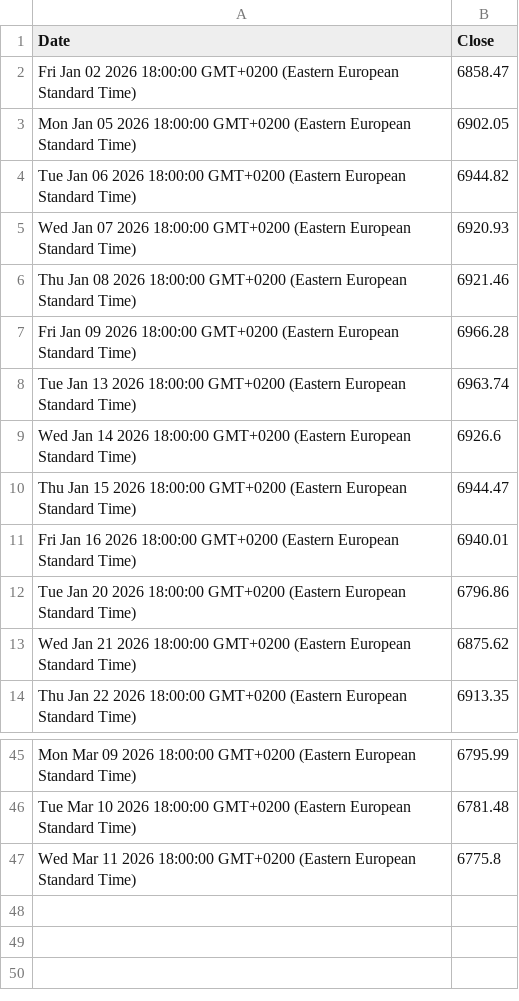
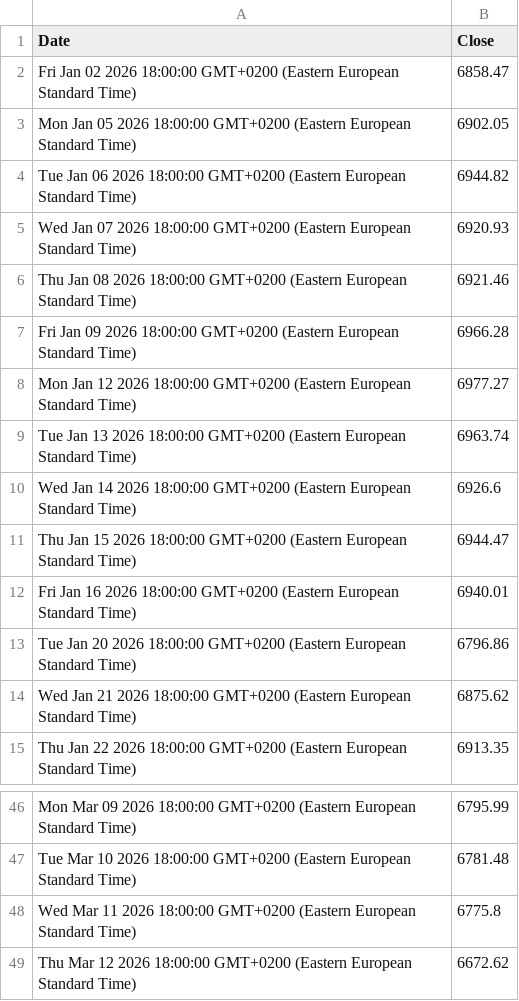
Before and after one commit to denesdata/roem, a CSV file: roem 2.0/Financial Markets/S&P 500.csv, drawn as a sheet; only a part is shown, gaps mark what is left out.

Commit message:
Update roem 2.0/Financial Markets/S&P 500.csv

```diff
--- a/roem 2.0/Financial Markets/S&P 500.csv
+++ b/roem 2.0/Financial Markets/S&P 500.csv
@@ -7,2 +7,3 @@ Thu Jan 08 2026 18:00:00 GMT+0200 (Eastern European Standard Time),6921.46
 Fri Jan 09 2026 18:00:00 GMT+0200 (Eastern European Standard Time),6966.28
+Mon Jan 12 2026 18:00:00 GMT+0200 (Eastern European Standard Time),6977.27
 Tue Jan 13 2026 18:00:00 GMT+0200 (Eastern European Standard Time),6963.74
@@ -47 +48,2 @@ Tue Mar 10 2026 18:00:00 GMT+0200 (Eastern European Standard Time),6781.48
 Wed Mar 11 2026 18:00:00 GMT+0200 (Eastern European Standard Time),6775.8
+Thu Mar 12 2026 18:00:00 GMT+0200 (Eastern European Standard Time),6672.62
```
